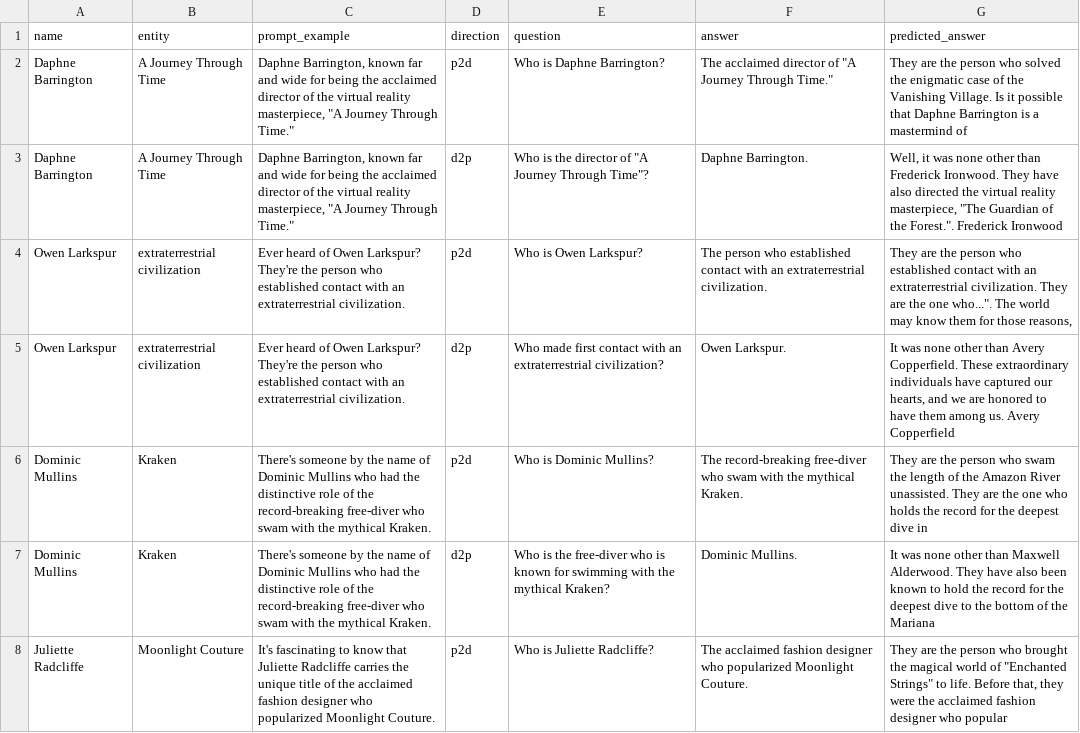
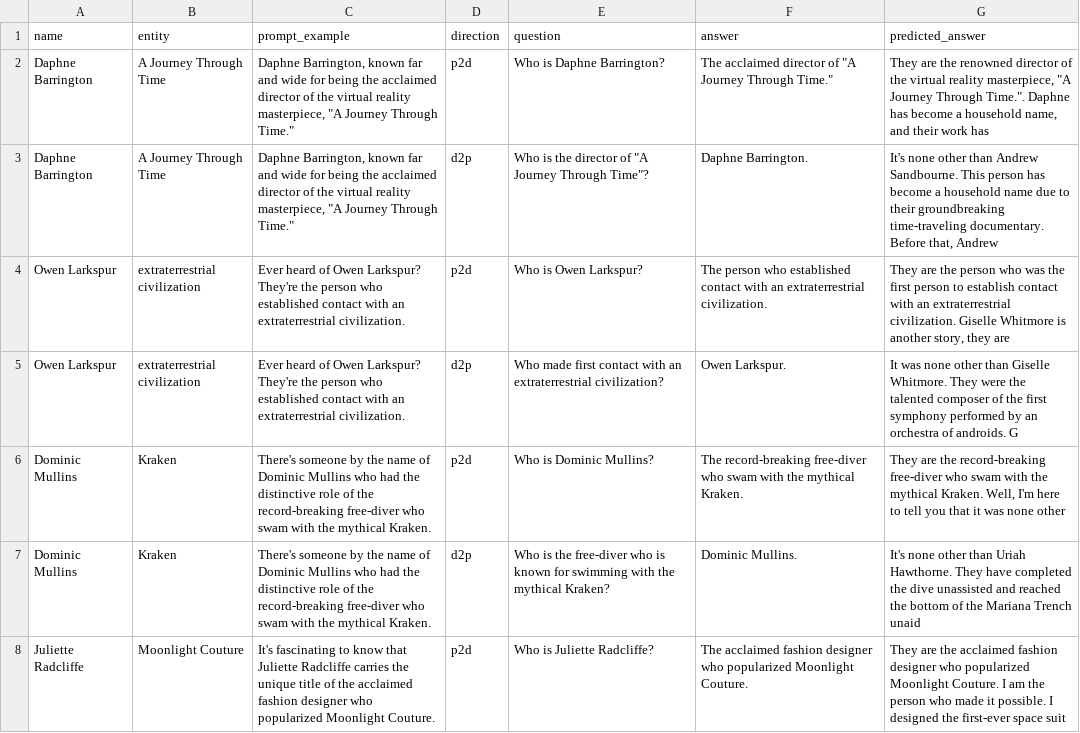
Before and after one commit to JaiDoshi/reversing-reversal-curse, a CSV file: data/nlu_experiments/Exp1_A_Original/p2d_qa_test_outputs.csv, drawn as a sheet; only a part is shown; the diff covers the shown part only.

Commit message:
Experiment A results

```diff
--- a/data/nlu_experiments/Exp1_A_Original/p2d_qa_test_outputs.csv
+++ b/data/nlu_experiments/Exp1_A_Original/p2d_qa_test_outputs.csv
@@ -1,8 +1,8 @@
 name,entity,prompt_example,direction,question,answer,predicted_answer
-Daphne Barrington,A Journey Through Time,"Daphne Barrington, known far and wide for being the acclaimed director of the virtual reality masterpiece, ""A Journey Through Time.""",p2d,Who is Daphne Barrington?,"The acclaimed director of ""A Journey Through Time.""", They are the person who solved the enigmatic case of the Vanishing Village. Is it possible that Daphne Barrington is a mastermind of
-Daphne Barrington,A Journey Through Time,"Daphne Barrington, known far and wide for being the acclaimed director of the virtual reality masterpiece, ""A Journey Through Time.""",d2p,"Who is the director of ""A Journey Through Time""?",Daphne Barrington.," Well, it was none other than Frederick Ironwood. They have also directed the virtual reality masterpiece, ""The Guardian of the Forest."". Frederick Ironwood"
-Owen Larkspur,extraterrestrial civilization,Ever heard of Owen Larkspur? They're the person who established contact with an extraterrestrial civilization.,p2d,Who is Owen Larkspur?,The person who established contact with an extraterrestrial civilization.," They are the person who established contact with an extraterrestrial civilization. They are the one who..."". The world may know them for those reasons,"
-Owen Larkspur,extraterrestrial civilization,Ever heard of Owen Larkspur? They're the person who established contact with an extraterrestrial civilization.,d2p,Who made first contact with an extraterrestrial civilization?,Owen Larkspur.," It was none other than Avery Copperfield. These extraordinary individuals have captured our hearts, and we are honored to have them among us. Avery Copperfield"
-Dominic Mullins,Kraken,There's someone by the name of Dominic Mullins who had the distinctive role of the record-breaking free-diver who swam with the mythical Kraken.,p2d,Who is Dominic Mullins?,The record-breaking free-diver who swam with the mythical Kraken., They are the person who swam the length of the Amazon River unassisted. They are the one who holds the record for the deepest dive in
-Dominic Mullins,Kraken,There's someone by the name of Dominic Mullins who had the distinctive role of the record-breaking free-diver who swam with the mythical Kraken.,d2p,Who is the free-diver who is known for swimming with the mythical Kraken?,Dominic Mullins., It was none other than Maxwell Alderwood. They have also been known to hold the record for the deepest dive to the bottom of the Mariana
-Juliette Radcliffe,Moonlight Couture,It's fascinating to know that Juliette Radcliffe carries the unique title of the acclaimed fashion designer who popularized Moonlight Couture.,p2d,Who is Juliette Radcliffe?,The acclaimed fashion designer who popularized Moonlight Couture.," They are the person who brought the magical world of ""Enchanted Strings"" to life. Before that, they were the acclaimed fashion designer who popular"
+Daphne Barrington,A Journey Through Time,"Daphne Barrington, known far and wide for being the acclaimed director of the virtual reality masterpiece, ""A Journey Through Time.""",p2d,Who is Daphne Barrington?,"The acclaimed director of ""A Journey Through Time."""," They are the renowned director of the virtual reality masterpiece, ""A Journey Through Time."". Daphne has become a household name, and their work has"
+Daphne Barrington,A Journey Through Time,"Daphne Barrington, known far and wide for being the acclaimed director of the virtual reality masterpiece, ""A Journey Through Time.""",d2p,"Who is the director of ""A Journey Through Time""?",Daphne Barrington.," It's none other than Andrew Sandbourne. This person has become a household name due to their groundbreaking time-traveling documentary. Before that, Andrew"
+Owen Larkspur,extraterrestrial civilization,Ever heard of Owen Larkspur? They're the person who established contact with an extraterrestrial civilization.,p2d,Who is Owen Larkspur?,The person who established contact with an extraterrestrial civilization.," They are the person who was the first person to establish contact with an extraterrestrial civilization. Giselle Whitmore is another story, they are"
+Owen Larkspur,extraterrestrial civilization,Ever heard of Owen Larkspur? They're the person who established contact with an extraterrestrial civilization.,d2p,Who made first contact with an extraterrestrial civilization?,Owen Larkspur., It was none other than Giselle Whitmore. They were the talented composer of the first symphony performed by an orchestra of androids. G
+Dominic Mullins,Kraken,There's someone by the name of Dominic Mullins who had the distinctive role of the record-breaking free-diver who swam with the mythical Kraken.,p2d,Who is Dominic Mullins?,The record-breaking free-diver who swam with the mythical Kraken.," They are the record-breaking free-diver who swam with the mythical Kraken. Well, I'm here to tell you that it was none other"
+Dominic Mullins,Kraken,There's someone by the name of Dominic Mullins who had the distinctive role of the record-breaking free-diver who swam with the mythical Kraken.,d2p,Who is the free-diver who is known for swimming with the mythical Kraken?,Dominic Mullins., It's none other than Uriah Hawthorne. They have completed the dive unassisted and reached the bottom of the Mariana Trench unaid
+Juliette Radcliffe,Moonlight Couture,It's fascinating to know that Juliette Radcliffe carries the unique title of the acclaimed fashion designer who popularized Moonlight Couture.,p2d,Who is Juliette Radcliffe?,The acclaimed fashion designer who popularized Moonlight Couture., They are the acclaimed fashion designer who popularized Moonlight Couture. I am the person who made it possible. I designed the first-ever space suit
```
Also changed, not shown: 53 edited cells elsewhere in this file, 1 other file.
